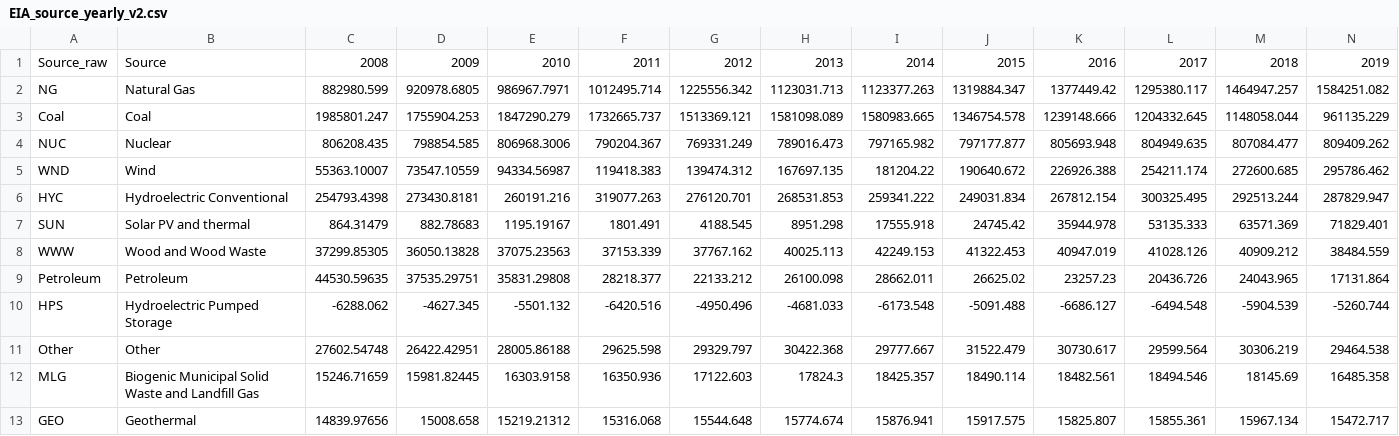
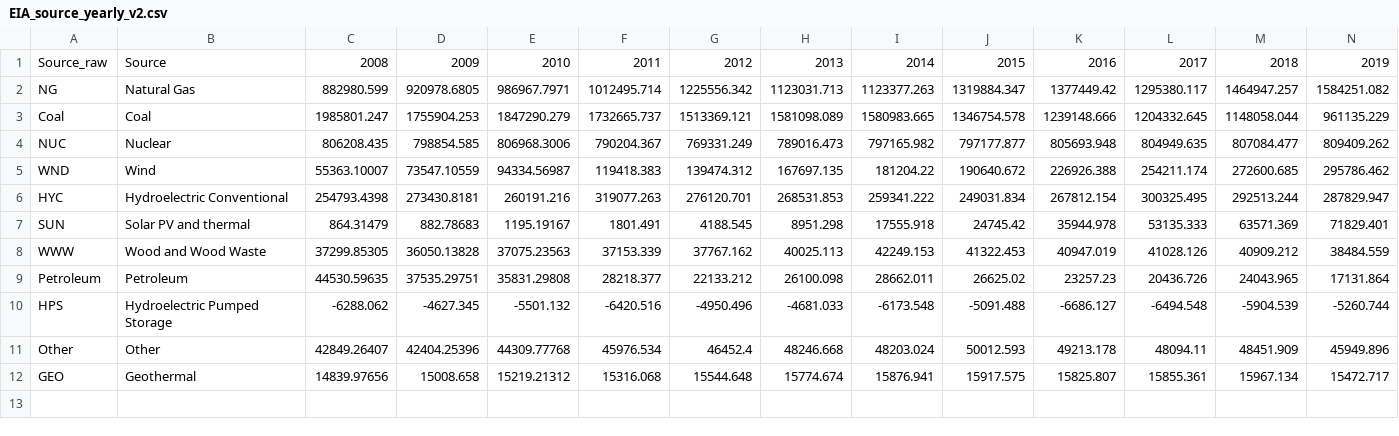
Before and after one commit to isaack8/final-project-cse412, a CSV file: data/EIA_source_yearly_v2.csv, drawn as a sheet.

Commit message:
Update EIA_source_yearly_v2.csv

```diff
--- a/data/EIA_source_yearly_v2.csv
+++ b/data/EIA_source_yearly_v2.csv
@@ -10,4 +10,3 @@ Petroleum,Petroleum,44530.59635,37535.29751,35831.29808,28218.377,22133.212,2610
 HPS,Hydroelectric Pumped Storage,-6288.062,-4627.345,-5501.132,-6420.516,-4950.496,-4681.033,-6173.548,-5091.488,-6686.127,-6494.548,-5904.539,-5260.744
-Other,Other,27602.54748,26422.42951,28005.86188,29625.598,29329.797,30422.368,29777.667,31522.479,30730.617,29599.564,30306.219,29464.538
-MLG,Biogenic Municipal Solid Waste and Landfill Gas,15246.71659,15981.82445,16303.9158,16350.936,17122.603,17824.3,18425.357,18490.114,18482.561,18494.546,18145.69,16485.358
+Other,Other,42849.26407,42404.25396,44309.77768,45976.534,46452.4,48246.668,48203.024,50012.593,49213.178,48094.11,48451.909,45949.896
 GEO,Geothermal,14839.97656,15008.658,15219.21312,15316.068,15544.648,15774.674,15876.941,15917.575,15825.807,15855.361,15967.134,15472.717
```
